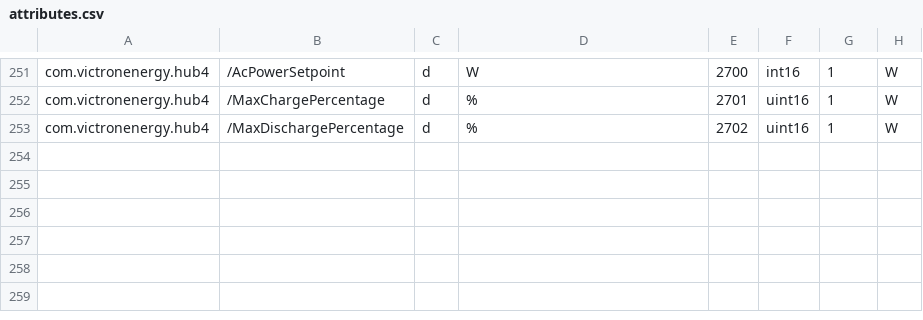
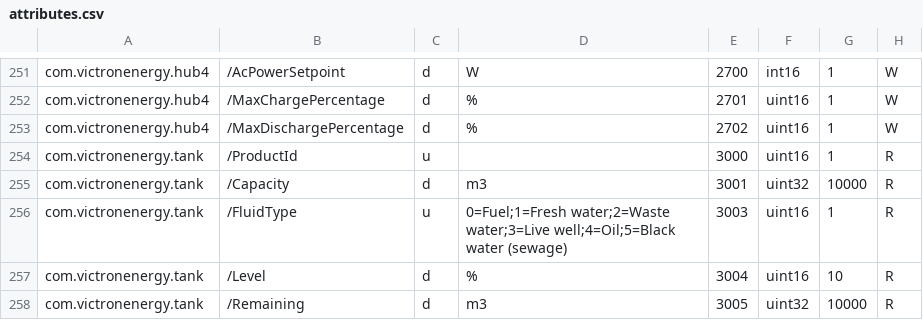
Before and after one commit to victronenergy/dbus_modbustcp, a CSV file: attributes.csv, drawn as a sheet; only a part is shown, gaps mark what is left out.

Commit message:
Added registers for tank sensors

```diff
--- a/attributes.csv
+++ b/attributes.csv
@@ -253 +253,6 @@ com.victronenergy.hub4,/MaxChargePercentage,d,%,2701,uint16,1,W
 com.victronenergy.hub4,/MaxDischargePercentage,d,%,2702,uint16,1,W
+com.victronenergy.tank,/ProductId,u,,3000,uint16,1,R
+com.victronenergy.tank,/Capacity,d,m3,3001,uint32,10000,R
+com.victronenergy.tank,/FluidType,u,0=Fuel;1=Fresh water;2=Waste water;3=Live well;4=Oil;5=Black water (sewage),3003,uint16,1,R
+com.victronenergy.tank,/Level,d,%,3004,uint16,10,R
+com.victronenergy.tank,/Remaining,d,m3,3005,uint32,10000,R
```
